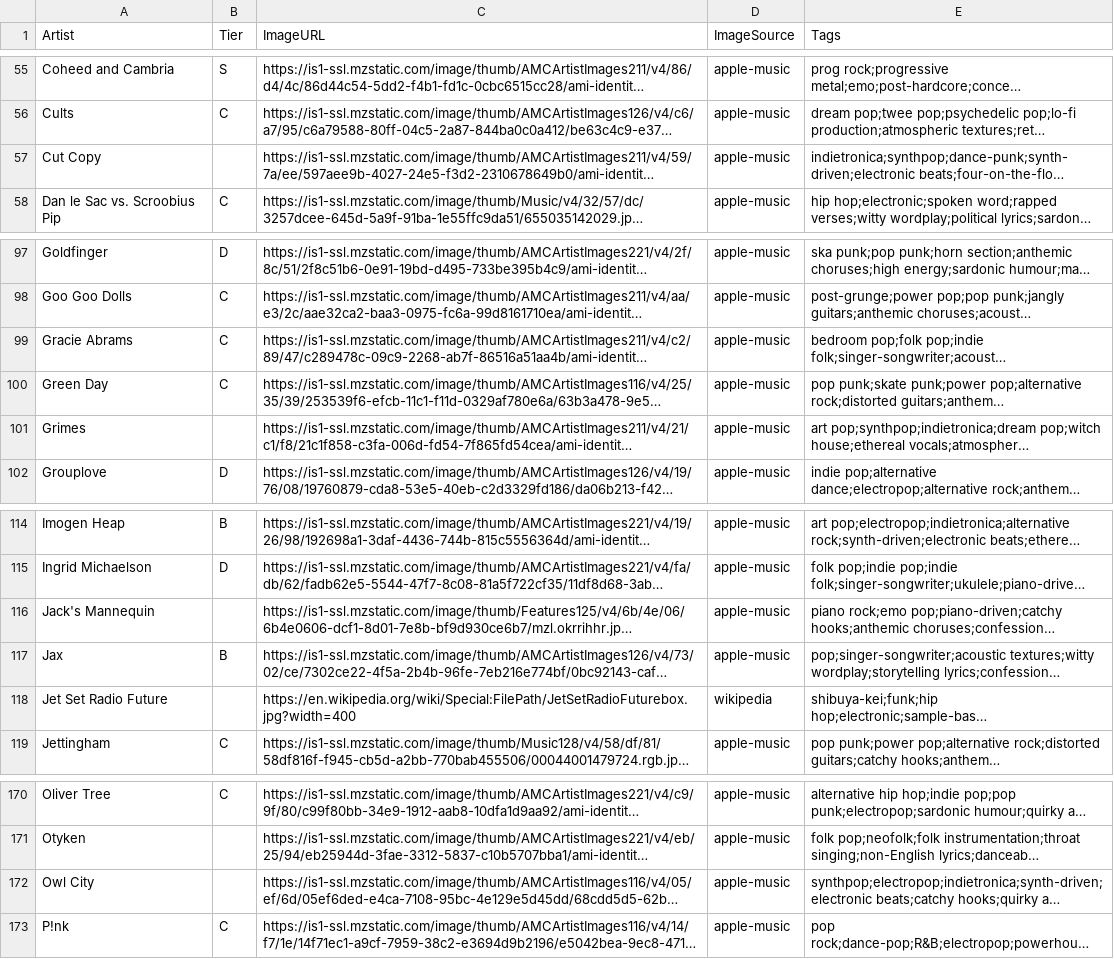
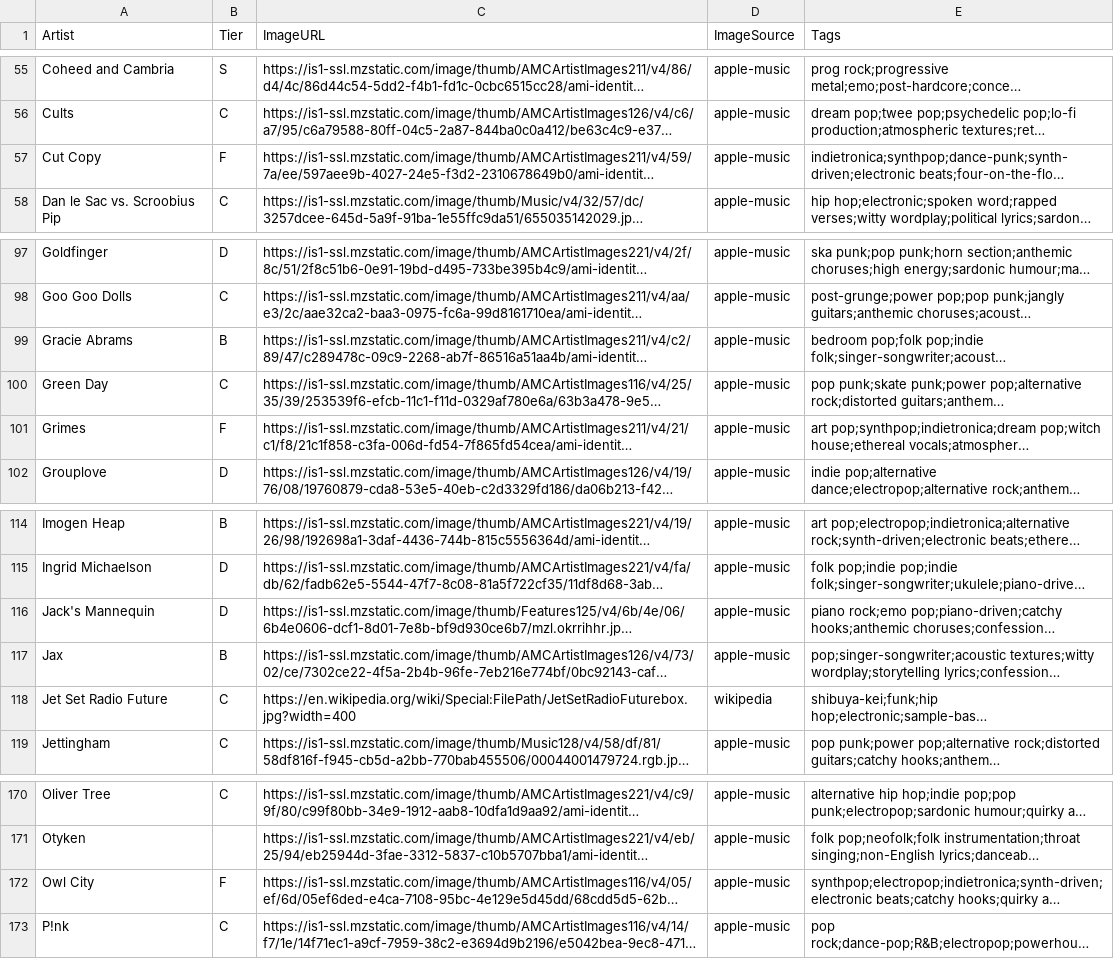
Before and after one commit to michaelficarra/music, a CSV file: data/artists.csv, drawn as a sheet; only a part is shown, gaps mark what is left out; long unchanged cells end in …; the diff names each change by its address in the sheet, - before the commit and + after, or states it on an @@ line.

Commit message:
update ratings

```diff
--- a/data/artists.csv
+++ b/data/artists.csv
-B57 (Tier): (empty)
+B57 (Tier): F
-B99 (Tier): C
+B99 (Tier): B
-B101 (Tier): (empty)
+B101 (Tier): F
-B116 (Tier): (empty)
+B116 (Tier): D
-B118 (Tier): (empty)
+B118 (Tier): C
-B172 (Tier): (empty)
+B172 (Tier): F
```
